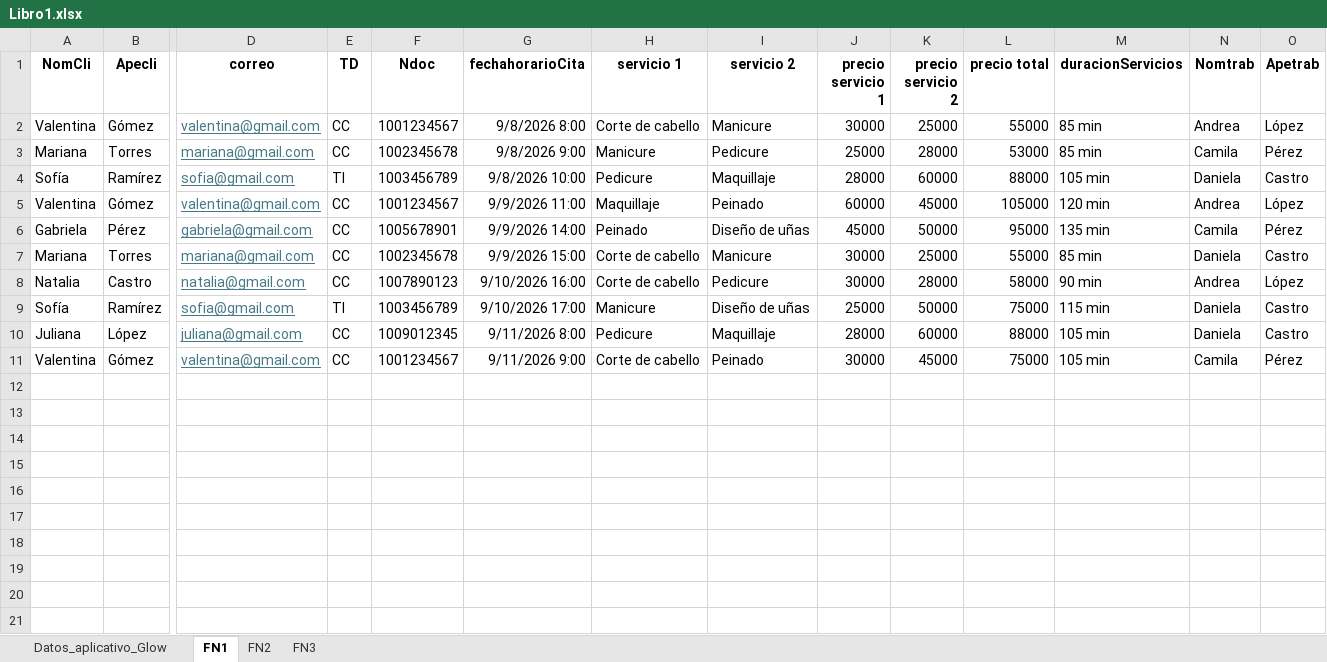
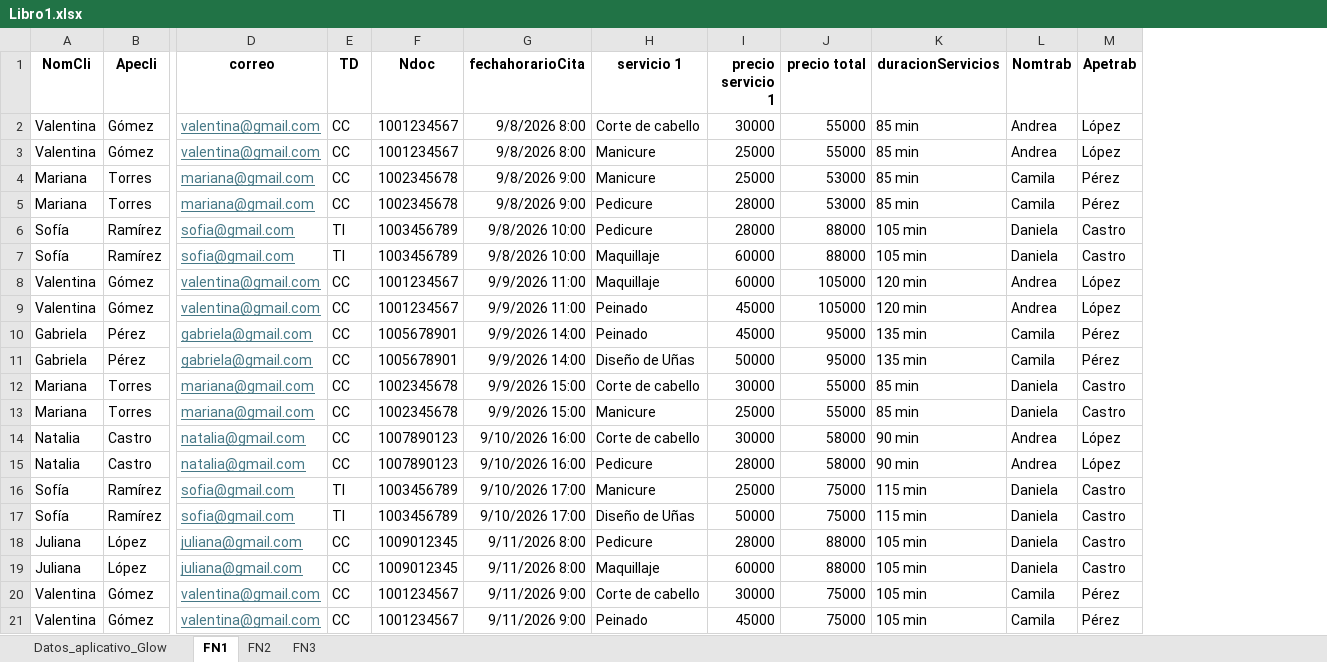
Before and after one commit to aslhyd142/Glow_pro, an Excel workbook: Libro1.xlsx, sheet FN1, drawn as a sheet; only a part is shown, gaps mark what is left out; values as stored, in another font and other column widths than the file's, no borders; removed rows and columns are numbered as before the commit, all else as after; rows hold the shown columns only; the diff names each change by its address in the sheet, - before the commit and + after, or states it on an @@ line.

```diff
--- a/Libro1.xlsx (sheet FN1)
+++ b/Libro1.xlsx (sheet FN1)
-column I (servicio 2), rows 2-11: Manicure | Pedicure | Maquillaje | Peinado | Diseño de uñas | Manicure | Pedicure | Diseño de uñas | Maquillaje | Peinado
-column K (precio servicio 2), rows 2-11: 25000 | 28000 | 60000 | 45000 | 50000 | 25000 | 28000 | 50000 | 60000 | 45000
+row 3: Valentina | Gómez | valentina@gmail.com | CC | 1001234567 | 9/8/2026 8:00 | Manicure | 25000 | 55000 | 85 min | Andrea | López
+row 5: Mariana | Torres | mariana@gmail.com | CC | 1002345678 | 9/8/2026 9:00 | Pedicure | 28000 | 53000 | 85 min | Camila | Pérez
+row 7: Sofía | Ramírez | sofia@gmail.com | TI | 1003456789 | 9/8/2026 10:00 | Maquillaje | 60000 | 88000 | 105 min | Daniela | Castro
+row 9: Valentina | Gómez | valentina@gmail.com | CC | 1001234567 | 9/9/2026 11:00 | Peinado | 45000 | 105000 | 120 min | Andrea | López
+row 11: Gabriela | Pérez | gabriela@gmail.com | CC | 1005678901 | 9/9/2026 14:00 | Diseño de Uñas | 50000 | 95000 | 135 min | Camila | Pérez
+row 13: Mariana | Torres | mariana@gmail.com | CC | 1002345678 | 9/9/2026 15:00 | Manicure | 25000 | 55000 | 85 min | Daniela | Castro
+row 15: Natalia | Castro | natalia@gmail.com | CC | 1007890123 | 9/10/2026 16:00 | Pedicure | 28000 | 58000 | 90 min | Andrea | López
+row 17: Sofía | Ramírez | sofia@gmail.com | TI | 1003456789 | 9/10/2026 17:00 | Diseño de Uñas | 50000 | 75000 | 115 min | Daniela | Castro
+row 19: Juliana | López | juliana@gmail.com | CC | 1009012345 | 9/11/2026 8:00 | Maquillaje | 60000 | 88000 | 105 min | Daniela | Castro
+row 21: Valentina | Gómez | valentina@gmail.com | CC | 1001234567 | 9/11/2026 9:00 | Peinado | 45000 | 75000 | 105 min | Camila | Pérez
```
Also changed, not shown: sheet FN3, sheet FN2, 1 other file.
